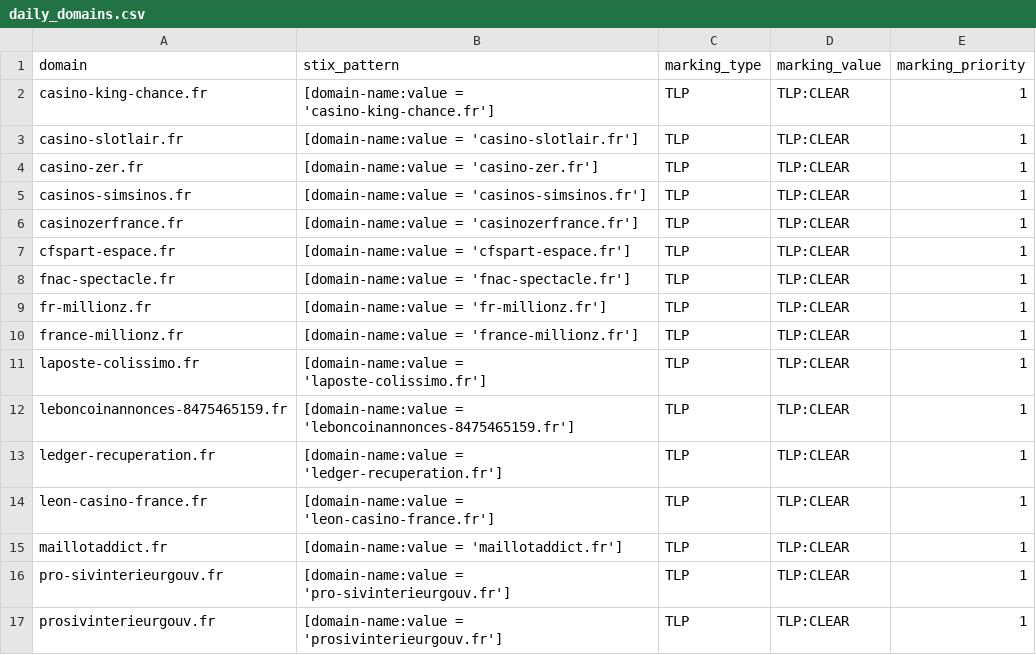
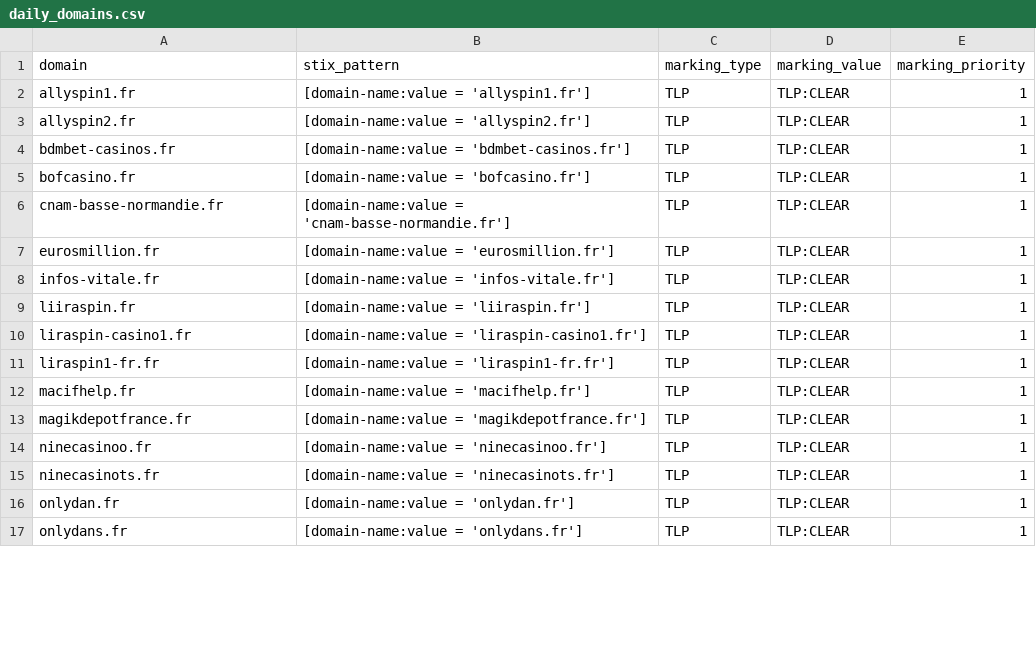
Before and after one commit to DreadFog/red_flag_domains_csv_feed_opencti, a CSV file: daily_domains.csv, drawn as a sheet; only a part is shown; the diff covers the shown part only.

```diff
--- a/daily_domains.csv
+++ b/daily_domains.csv
@@ -1,17 +1,17 @@
 domain,stix_pattern,marking_type,marking_value,marking_priority
-casino-king-chance.fr,[domain-name:value = 'casino-king-chance.fr'],TLP,TLP:CLEAR,1
-casino-slotlair.fr,[domain-name:value = 'casino-slotlair.fr'],TLP,TLP:CLEAR,1
-casino-zer.fr,[domain-name:value = 'casino-zer.fr'],TLP,TLP:CLEAR,1
-casinos-simsinos.fr,[domain-name:value = 'casinos-simsinos.fr'],TLP,TLP:CLEAR,1
-casinozerfrance.fr,[domain-name:value = 'casinozerfrance.fr'],TLP,TLP:CLEAR,1
-cfspart-espace.fr,[domain-name:value = 'cfspart-espace.fr'],TLP,TLP:CLEAR,1
-fnac-spectacle.fr,[domain-name:value = 'fnac-spectacle.fr'],TLP,TLP:CLEAR,1
-fr-millionz.fr,[domain-name:value = 'fr-millionz.fr'],TLP,TLP:CLEAR,1
-france-millionz.fr,[domain-name:value = 'france-millionz.fr'],TLP,TLP:CLEAR,1
-laposte-colissimo.fr,[domain-name:value = 'laposte-colissimo.fr'],TLP,TLP:CLEAR,1
-leboncoinannonces-8475465159.fr,[domain-name:value = 'leboncoinannonces-8475465159.fr'],TLP,TLP:CLEAR,1
-ledger-recuperation.fr,[domain-name:value = 'ledger-recuperation.fr'],TLP,TLP:CLEAR,1
-leon-casino-france.fr,[domain-name:value = 'leon-casino-france.fr'],TLP,TLP:CLEAR,1
-maillotaddict.fr,[domain-name:value = 'maillotaddict.fr'],TLP,TLP:CLEAR,1
-pro-sivinterieurgouv.fr,[domain-name:value = 'pro-sivinterieurgouv.fr'],TLP,TLP:CLEAR,1
-prosivinterieurgouv.fr,[domain-name:value = 'prosivinterieurgouv.fr'],TLP,TLP:CLEAR,1
+allyspin1.fr,[domain-name:value = 'allyspin1.fr'],TLP,TLP:CLEAR,1
+allyspin2.fr,[domain-name:value = 'allyspin2.fr'],TLP,TLP:CLEAR,1
+bdmbet-casinos.fr,[domain-name:value = 'bdmbet-casinos.fr'],TLP,TLP:CLEAR,1
+bofcasino.fr,[domain-name:value = 'bofcasino.fr'],TLP,TLP:CLEAR,1
+cnam-basse-normandie.fr,[domain-name:value = 'cnam-basse-normandie.fr'],TLP,TLP:CLEAR,1
+eurosmillion.fr,[domain-name:value = 'eurosmillion.fr'],TLP,TLP:CLEAR,1
+infos-vitale.fr,[domain-name:value = 'infos-vitale.fr'],TLP,TLP:CLEAR,1
+liiraspin.fr,[domain-name:value = 'liiraspin.fr'],TLP,TLP:CLEAR,1
+liraspin-casino1.fr,[domain-name:value = 'liraspin-casino1.fr'],TLP,TLP:CLEAR,1
+liraspin1-fr.fr,[domain-name:value = 'liraspin1-fr.fr'],TLP,TLP:CLEAR,1
+macifhelp.fr,[domain-name:value = 'macifhelp.fr'],TLP,TLP:CLEAR,1
+magikdepotfrance.fr,[domain-name:value = 'magikdepotfrance.fr'],TLP,TLP:CLEAR,1
+ninecasinoo.fr,[domain-name:value = 'ninecasinoo.fr'],TLP,TLP:CLEAR,1
+ninecasinots.fr,[domain-name:value = 'ninecasinots.fr'],TLP,TLP:CLEAR,1
+onlydan.fr,[domain-name:value = 'onlydan.fr'],TLP,TLP:CLEAR,1
+onlydans.fr,[domain-name:value = 'onlydans.fr'],TLP,TLP:CLEAR,1
```
Also changed, not shown: 22 edited cells elsewhere in this file.
